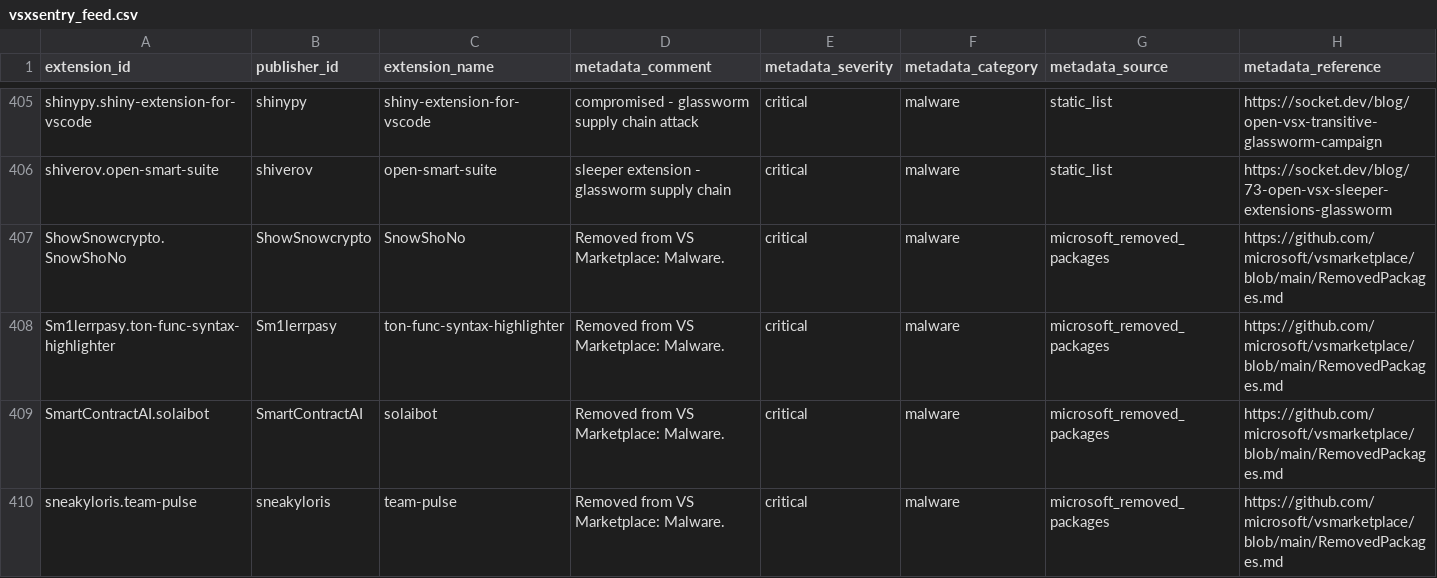
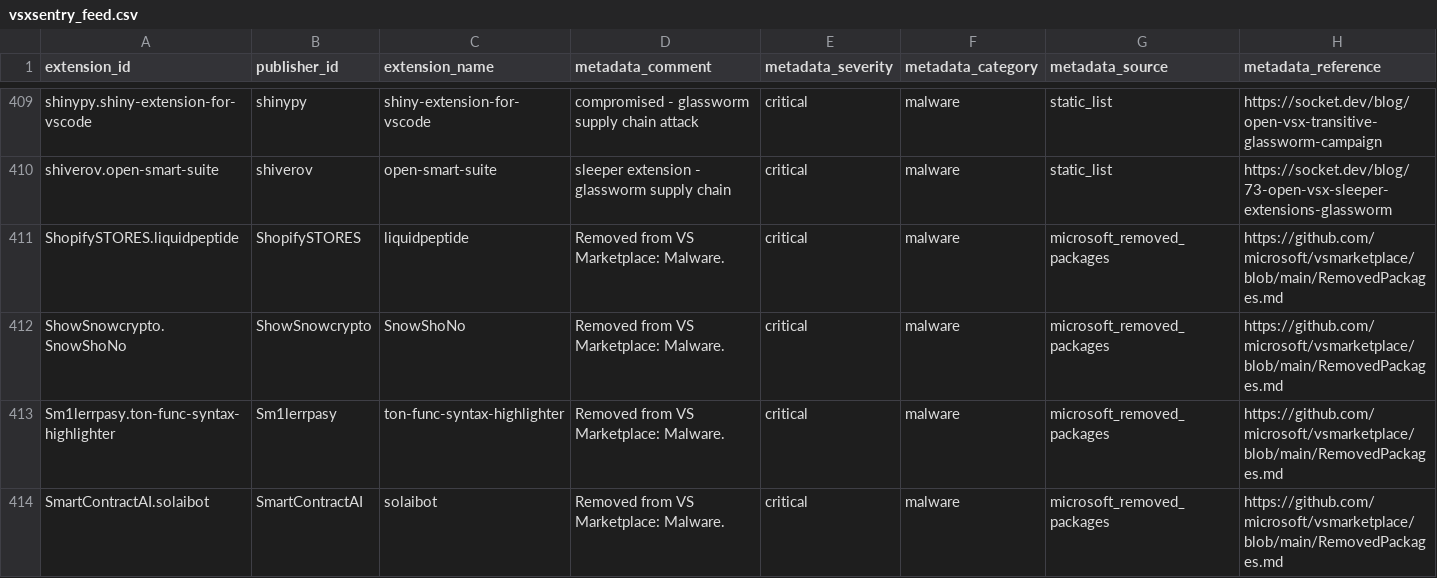
Before and after one commit to vsxsentry/vsxsentry.github.io, a CSV file: feeds/vsxsentry_feed.csv, drawn as a sheet; only a part is shown, gaps mark what is left out; the shorter side is filled out with more unchanged rows; rows hold the shown columns only; the diff covers the shown part only; the diff names each change by its address in the sheet, - before the commit and + after, or states it on an @@ line.

```diff
--- a/feeds/vsxsentry_feed.csv
+++ b/feeds/vsxsentry_feed.csv
+row 411: ShopifySTORES.liquidpeptide | ShopifySTORES | liquidpeptide | Removed from VS Marketplace: Malware. | critical | malware | microsoft_removed_packages | https://github.com/microsoft/vsmarketplace/blob/main/RemovedPackages.md
```
Also changed, not shown: 13 added rows elsewhere in this file, feeds/vsxsentry_malicious_feed.csv, feeds/vsxsentry_opencti_import.csv, 13 other files.
